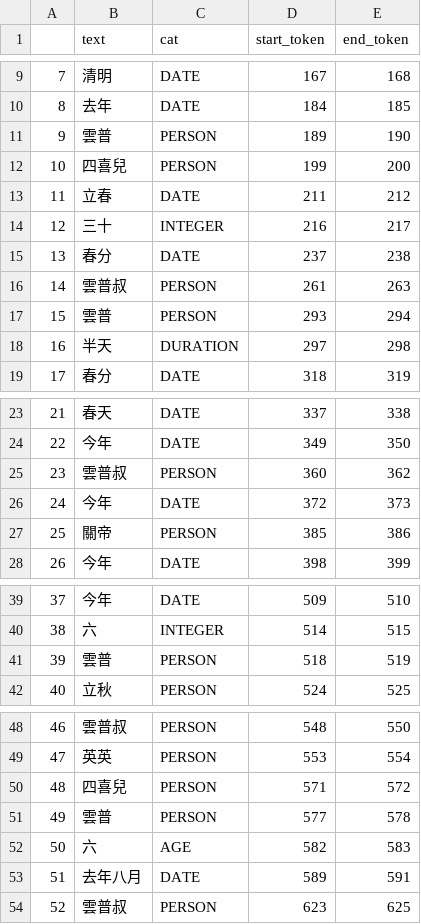
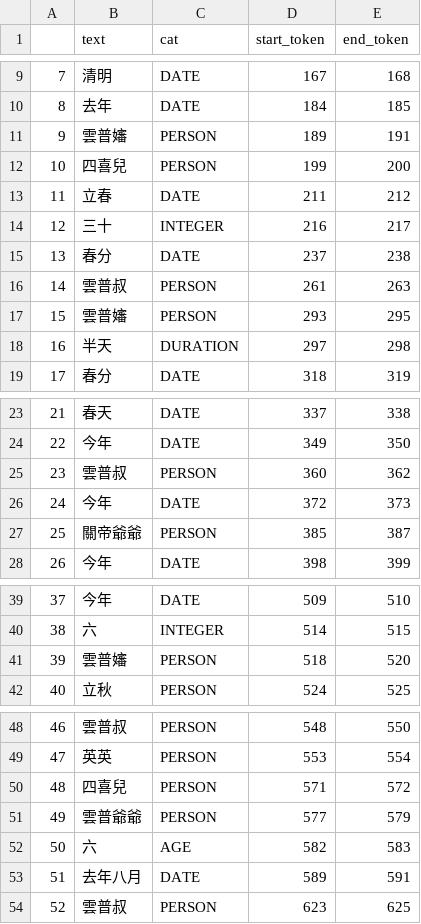
Before and after one commit to xiaomeng-zhu/booknlp, a CSV file: booknlp/chinese_pipeline/outputs/fengshou_entities.csv, drawn as a sheet; only a part is shown, gaps mark what is left out; the diff covers the shown part only.

```diff
--- a/booknlp/chinese_pipeline/outputs/fengshou_entities.csv
+++ b/booknlp/chinese_pipeline/outputs/fengshou_entities.csv
@@ -10,3 +10,3 @@
 8,去年,DATE,184,185
-9,雲普,PERSON,189,190
+9,雲普嬸,PERSON,189,191
 10,四喜兒,PERSON,199,200
@@ -16,3 +16,3 @@
 14,雲普叔,PERSON,261,263
-15,雲普,PERSON,293,294
+15,雲普嬸,PERSON,293,295
 16,半天,DURATION,297,298
@@ -26,3 +26,3 @@
 24,今年,DATE,372,373
-25,關帝,PERSON,385,386
+25,關帝爺爺,PERSON,385,387
 26,今年,DATE,398,399
@@ -40,3 +40,3 @@
 38,六,INTEGER,514,515
-39,雲普,PERSON,518,519
+39,雲普嬸,PERSON,518,520
 40,立秋,PERSON,524,525
@@ -50,3 +50,3 @@
 48,四喜兒,PERSON,571,572
-49,雲普,PERSON,577,578
+49,雲普爺爺,PERSON,577,579
 50,六,AGE,582,583
```
Also changed, not shown: 4 edited cells elsewhere in this file, booknlp/chinese_evaluation/annotation/honorifics.csv, 30 other files.
